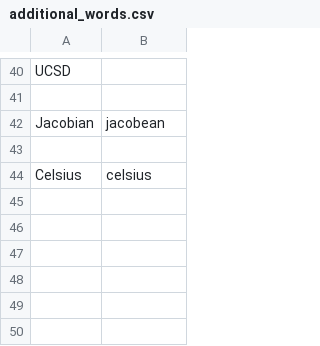
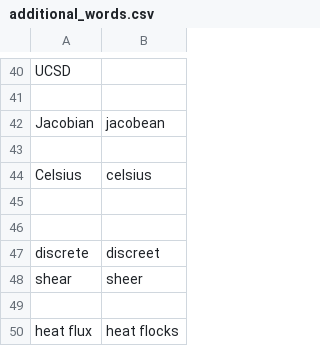
Before and after one commit to PetrKryslUCSD/knausj_talon_pk, a CSV file: settings/additional_words.csv, drawn as a sheet; only a part is shown, gaps mark what is left out; the diff names each change by its address in the sheet, - before the commit and + after, or states it on an @@ line.

Commit message:
additional words

```diff
--- a/settings/additional_words.csv
+++ b/settings/additional_words.csv
+row 45: (empty)
+row 46: (empty)
+row 47: discrete | discreet
+row 48: shear | sheer
+row 49: (empty)
+row 50: heat flux | heat flocks
```
